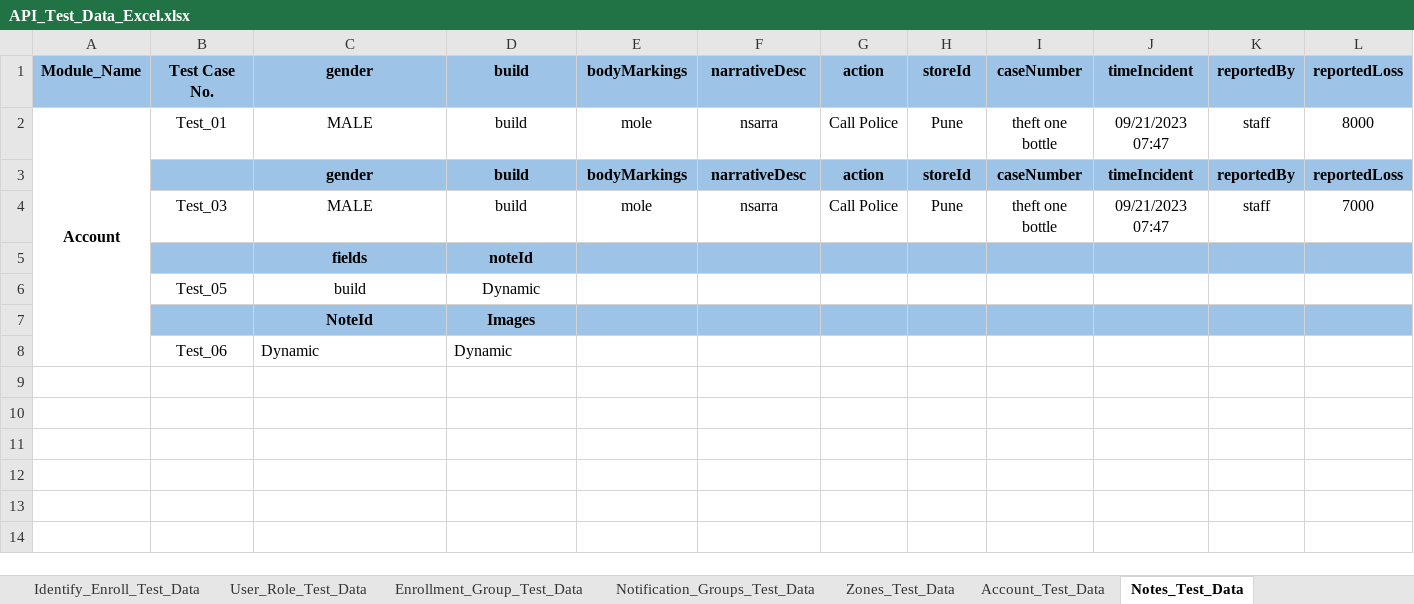
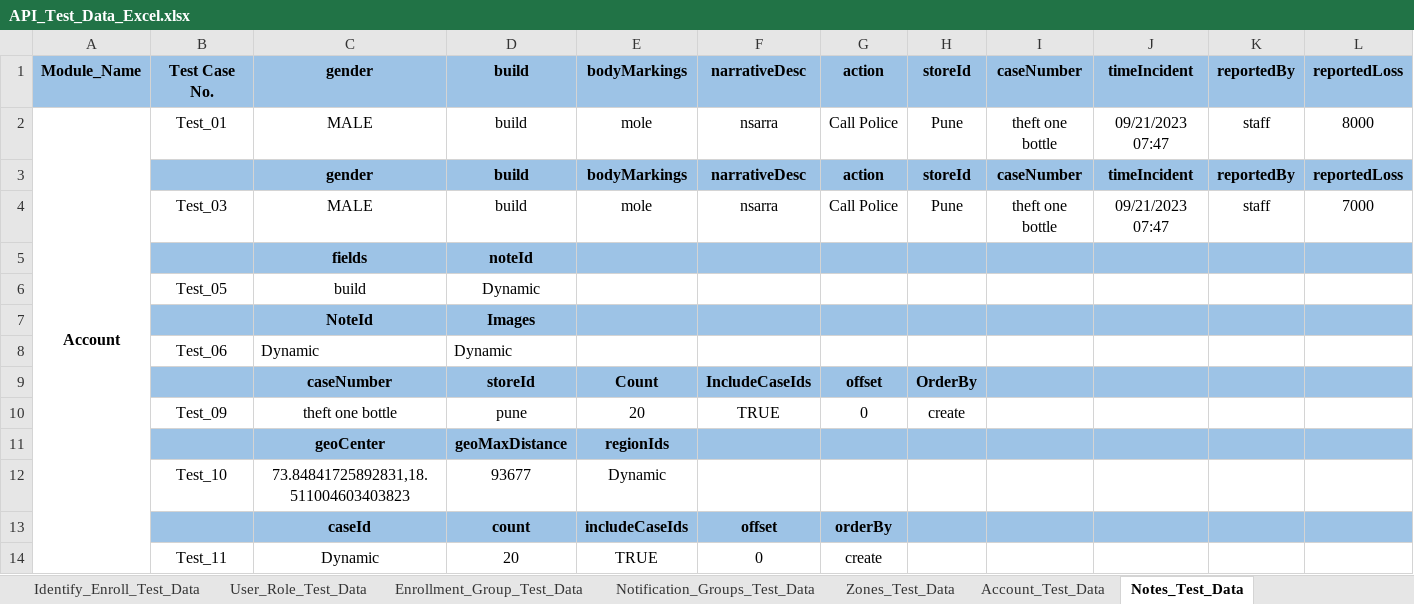
Before and after one commit to shubhampro123/FaceFirst_API_Famework, an Excel workbook: API_Test_Data/API_Test_Data_Excel.xlsx, sheet Notes_Test_Data, drawn as a sheet; only a part is shown; values as stored, in another font and other column widths than the file's, no borders; rows hold the shown columns only; the diff names each change by its address in the sheet, - before the commit and + after, or states it on an @@ line.

Commit message:
notes_remain

```diff
--- a/API_Test_Data/API_Test_Data_Excel.xlsx (sheet Notes_Test_Data)
+++ b/API_Test_Data/API_Test_Data_Excel.xlsx (sheet Notes_Test_Data)
+row 9:  |  | caseNumber | storeId | Count | IncludeCaseIds | offset | OrderBy
+row 10:  | Test_09 | theft one bottle | pune | 20 | TRUE | 0 | create
+row 11:  |  | geoCenter | geoMaxDistance | regionIds
+row 12:  | Test_10 | 73.84841725892831,18.511004603403823 | 93677 | Dynamic
+row 13:  |  | caseId | count | includeCaseIds | offset | orderBy
+row 14:  | Test_11 | Dynamic | 20 | TRUE | 0 | create
```
Also changed, not shown: Reports/API_Excel_Report/API_excel_report.xlsx, 12 other files.
